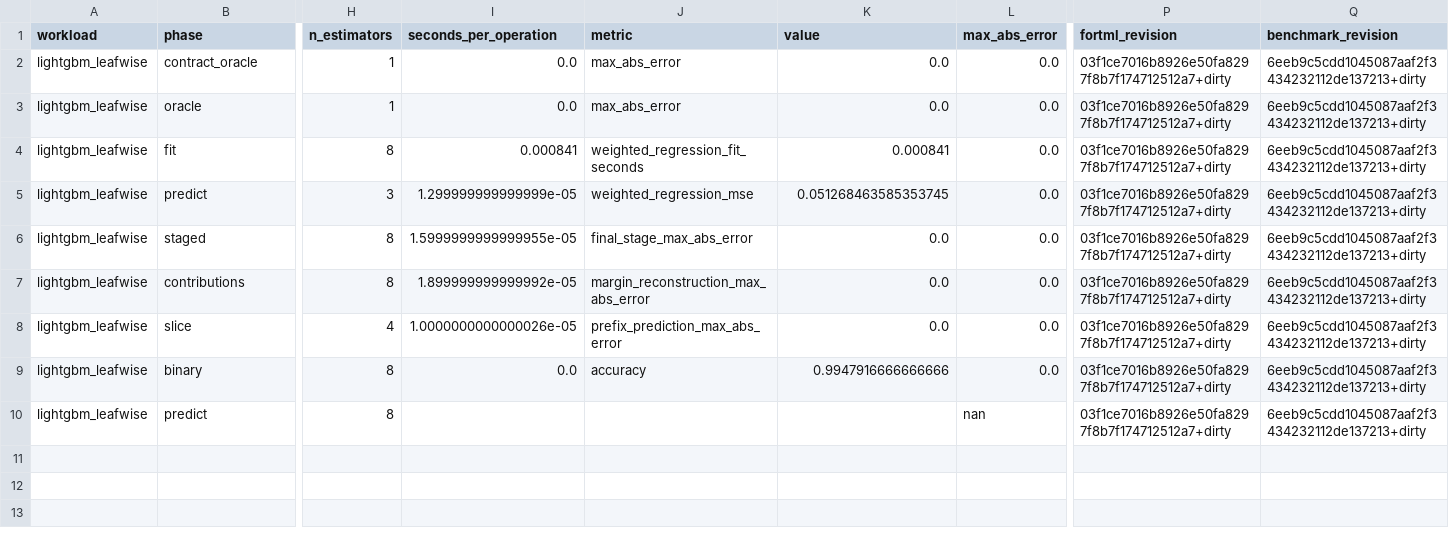
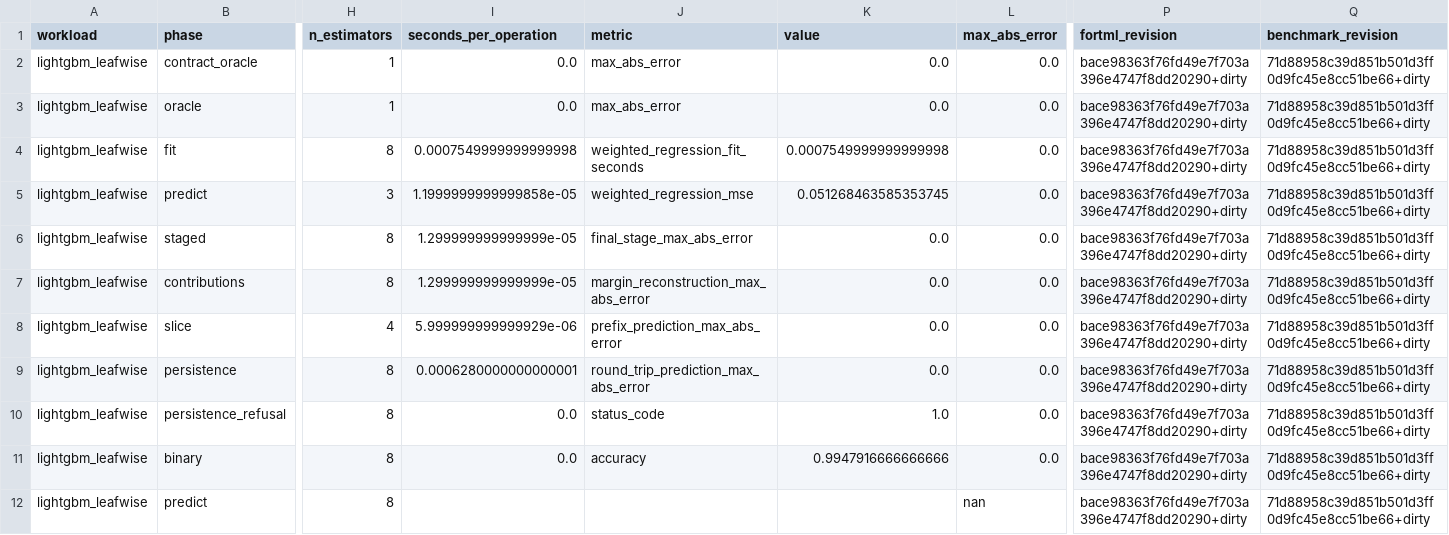
Before and after one commit to lazy-fortran/fortml-bench, a CSV file: results/lightgbm_leafwise.csv, drawn as a sheet; only a part is shown, gaps mark what is left out; addresses are those after the commit; rows hold the shown columns only; the diff names each change by its address in the sheet, - before the commit and + after, or states it on an @@ line.

Commit message:
bench(lightgbm): record text persistence round trip

```diff
--- a/results/lightgbm_leafwise.csv
+++ b/results/lightgbm_leafwise.csv
-P2:P8 (fortml_revision): 03f1ce7016b8926e50fa8297f8b7f174712512a7+dirty
+P2:P8 (fortml_revision): bace98363f76fd49e7f703a396e4747f8dd20290+dirty
-Q2:Q8 (benchmark_revision): 6eeb9c5cdd1045087aaf2f3434232112de137213+dirty
+Q2:Q8 (benchmark_revision): 71d88958c39d851b501d3ff0d9fc45e8cc51be66+dirty
-I4 (seconds_per_operation): 0.000841
+I4 (seconds_per_operation): 0.0007549999999999998
-K4 (value): 0.000841
+K4 (value): 0.0007549999999999998
-I5 (seconds_per_operation): 1.299999999999999e-05
+I5 (seconds_per_operation): 1.1999999999999858e-05
-I6 (seconds_per_operation): 1.5999999999999955e-05
+I6 (seconds_per_operation): 1.299999999999999e-05
-I7 (seconds_per_operation): 1.899999999999992e-05
+I7 (seconds_per_operation): 1.299999999999999e-05
-I8 (seconds_per_operation): 1.0000000000000026e-05
+I8 (seconds_per_operation): 5.999999999999929e-06
+row 9: lightgbm_leafwise | persistence | 8 | 0.0006280000000000001 | round_trip_prediction_max_abs_error | 0.0 | 0.0 | bace98363f76fd49e7f703a396e4747f8dd20290+dirty | 71d88958c39d851b501d3ff0d9fc45e8cc51be66+dirty
+row 10: lightgbm_leafwise | persistence_refusal | 8 | 0.0 | status_code | 1.0 | 0.0 | bace98363f76fd49e7f703a396e4747f8dd20290+dirty | 71d88958c39d851b501d3ff0d9fc45e8cc51be66+dirty
-P11:P12 (fortml_revision): 03f1ce7016b8926e50fa8297f8b7f174712512a7+dirty
+P11:P12 (fortml_revision): bace98363f76fd49e7f703a396e4747f8dd20290+dirty
-Q11:Q12 (benchmark_revision): 6eeb9c5cdd1045087aaf2f3434232112de137213+dirty
+Q11:Q12 (benchmark_revision): 71d88958c39d851b501d3ff0d9fc45e8cc51be66+dirty
```
Also changed, not shown: 3 other files.
